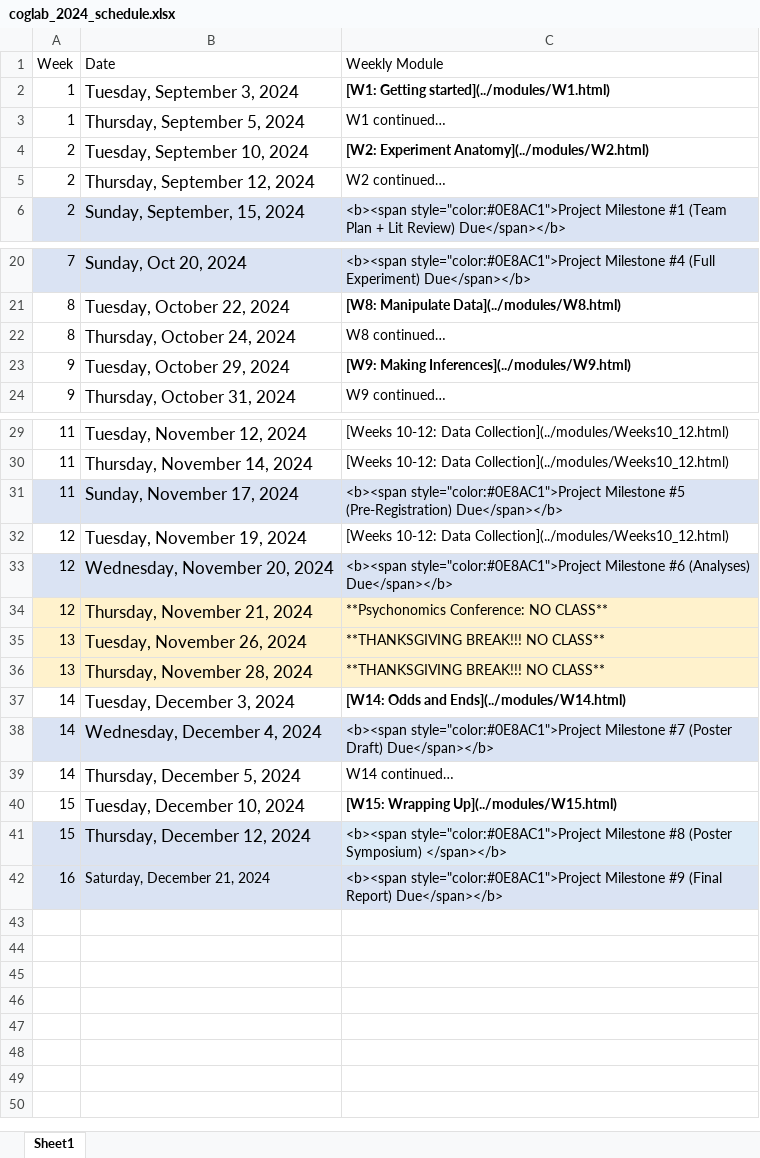
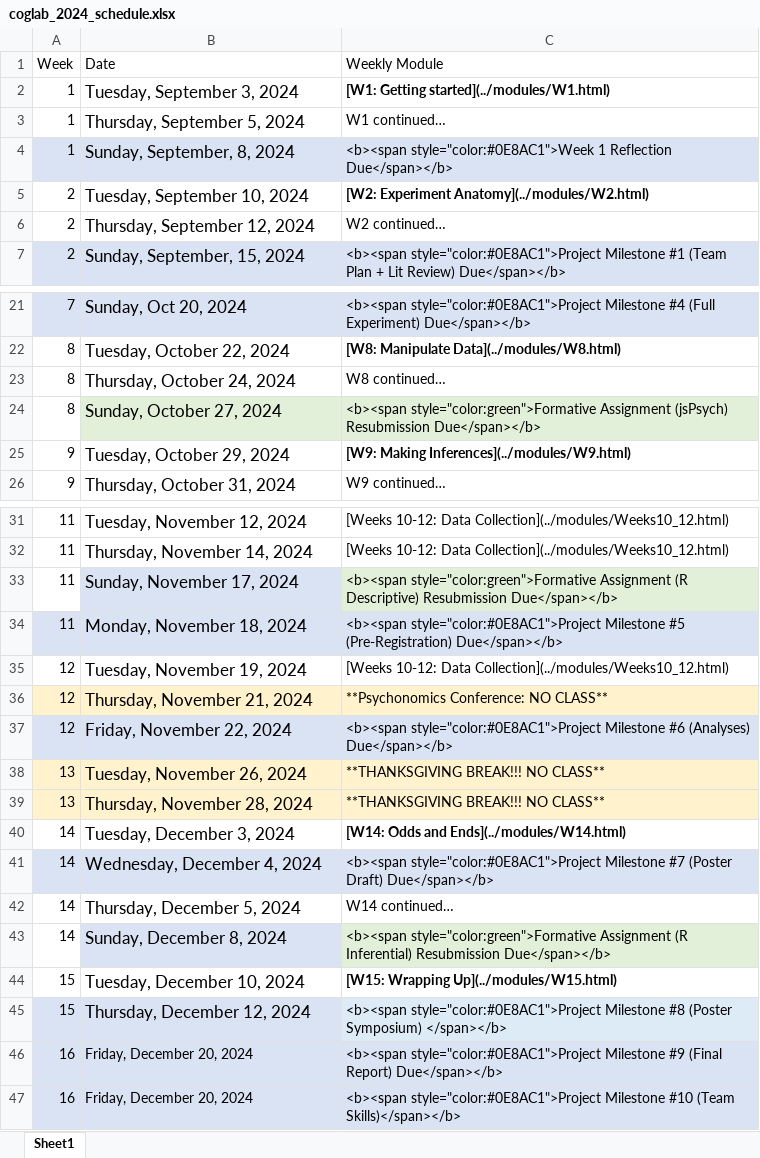
Before and after one commit to teaching-cognition/coglab2022, an Excel workbook: articles/course_docs/coglab_2024_schedule.xlsx, sheet Sheet1, drawn as a sheet; only a part is shown, gaps mark what is left out; values as stored, in another font and other column widths than the file's, no borders; removed rows and columns are numbered as before the commit, all else as after; the diff names each change by its address in the sheet, - before the commit and + after, or states it on an @@ line.

```diff
--- a/articles/course_docs/coglab_2024_schedule.xlsx (sheet Sheet1)
+++ b/articles/course_docs/coglab_2024_schedule.xlsx (sheet Sheet1)
+row 4: 1 | Sunday, September, 8, 2024 | <b><span style="color:#0E8AC1">Week 1 Reflection Due</span></b>
+row 24: 8 | Sunday, October 27, 2024 | <b><span style="color:green">Formative Assignment (jsPsych) Resubmission Due</span></b>
-A33 fill: #DAE3F3
+A33 fill: none
-C33 (Weekly Module): <b><span style="color:#0E8AC1">Project Milestone #5 (Pre-Registration) Due</span></b>
+C33 (Weekly Module): <b><span style="color:green">Formative Assignment (R Descriptive) Resubmission Due</span></b>
-C33 fill: #DAE3F3
+C33 fill: #E2F0D9
+row 34: 11 | Monday, November 18, 2024 | <b><span style="color:#0E8AC1">Project Milestone #5 (Pre-Registration) Due</span></b>
-row 33: 12 | Wednesday, November 20, 2024 | <b><span style="color:#0E8AC1">Project Milestone #6 (Analyses) Due</span></b>
+row 37: 12 | Friday, November 22, 2024 | <b><span style="color:#0E8AC1">Project Milestone #6 (Analyses) Due</span></b>
+row 43: 14 | Sunday, December 8, 2024 | <b><span style="color:green">Formative Assignment (R Inferential) Resubmission Due</span></b>
-B46 (Date): Saturday, December 21, 2024
+B46 (Date): Friday, December 20, 2024
+row 47: 16 | Friday, December 20, 2024 | <b><span style="color:#0E8AC1">Project Milestone #10 (Team Skills)</span></b>
```
Also changed, not shown: 31 other files.
